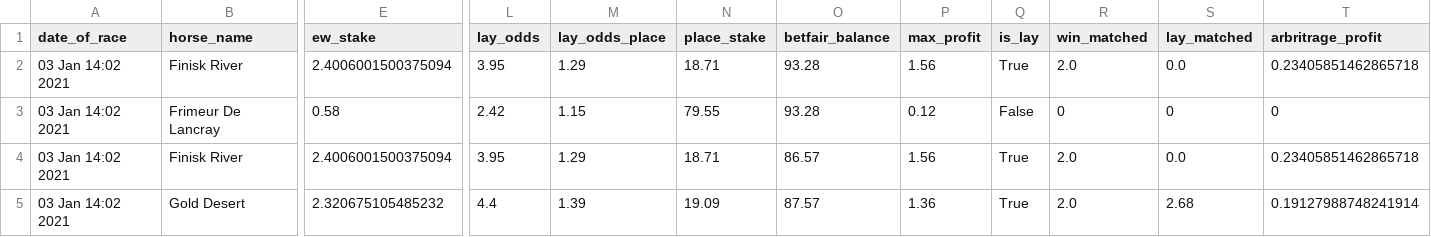
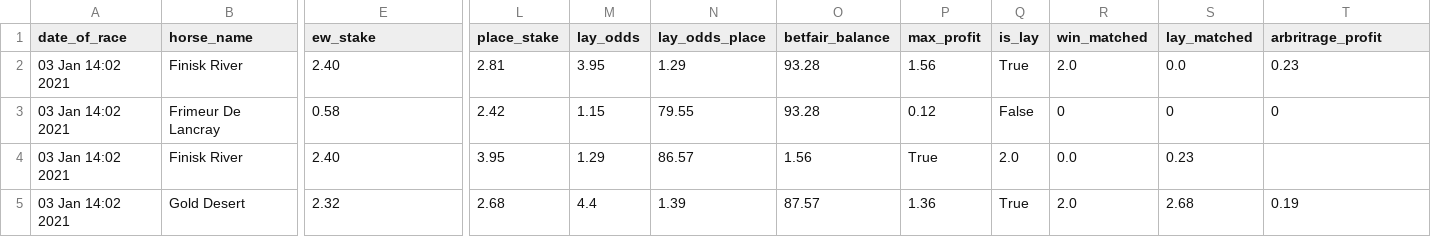
Before and after one commit to tom-pollak/each-way-matcher, a CSV file: returns/returns.csv, drawn as a sheet; only a part is shown, gaps mark what is left out; removed rows and columns are numbered as before the commit, all else as after; the diff names each change by its address in the sheet, - before the commit and + after, or states it on an @@ line.

Commit message:
fixed returns.csv

```diff
--- a/returns/returns.csv
+++ b/returns/returns.csv
+column L (place_stake), rows 2-5: 2.81 | 2.42 | 3.95 | 2.68
-column N (place_stake), rows 2-5: 18.71 | 79.55 | 18.71 | 19.09
-E2 (ew_stake): 2.4006001500375094
+E2 (ew_stake): 2.40
-T2 (arbritrage_profit): 0.23405851462865718
+T2 (arbritrage_profit): 0.23
-M3 (lay_odds): 2.42
+M3 (lay_odds): 1.15
-N3 (lay_odds_place): 1.15
+N3 (lay_odds_place): 79.55
-E4 (ew_stake): 2.4006001500375094
+E4 (ew_stake): 2.40
-M4 (lay_odds): 3.95
+M4 (lay_odds): 1.29
-N4 (lay_odds_place): 1.29
+N4 (lay_odds_place): 86.57
-O4 (betfair_balance): 86.57
+O4 (betfair_balance): 1.56
-P4 (max_profit): 1.56
+P4 (max_profit): True
-Q4 (is_lay): True
+Q4 (is_lay): 2.0
-R4 (win_matched): 2.0
+R4 (win_matched): 0.0
-S4 (lay_matched): 0.0
+S4 (lay_matched): 0.23
-T4 (arbritrage_profit): 0.23405851462865718
+T4 (arbritrage_profit): (empty)
-E5 (ew_stake): 2.320675105485232
+E5 (ew_stake): 2.32
-T5 (arbritrage_profit): 0.19127988748241914
+T5 (arbritrage_profit): 0.19
```
Also changed, not shown: 1 other file.
